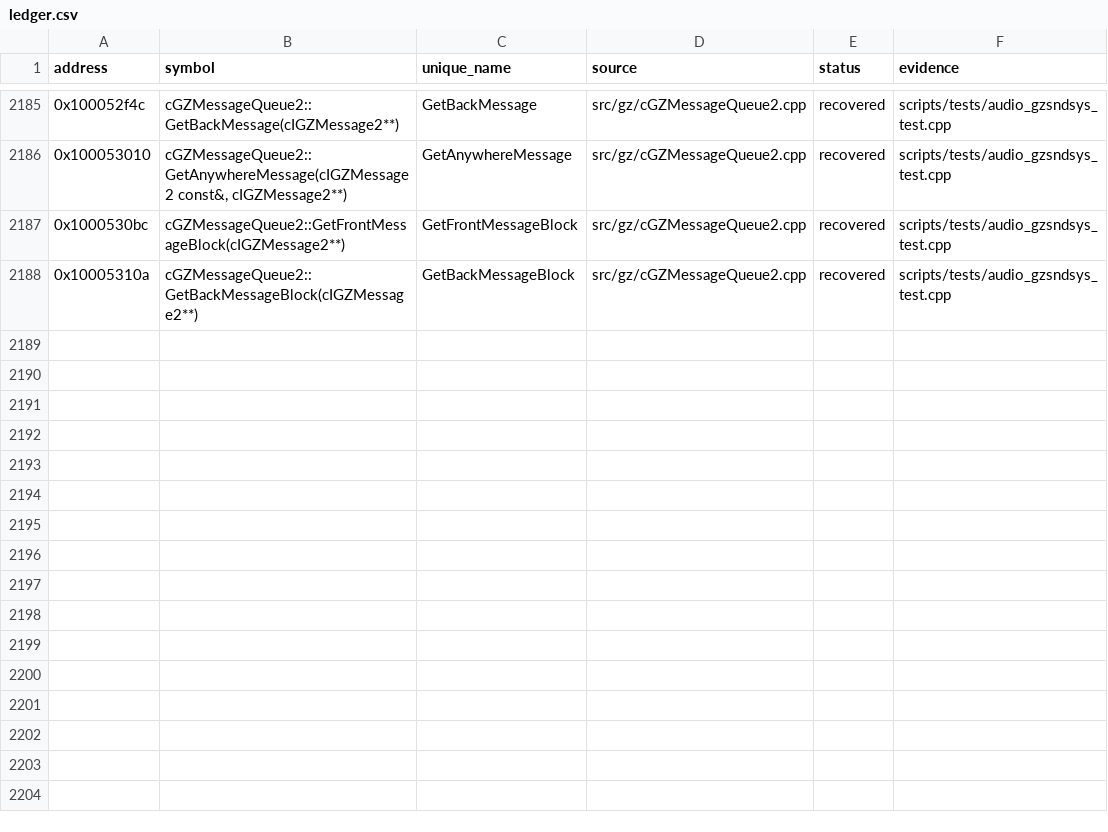
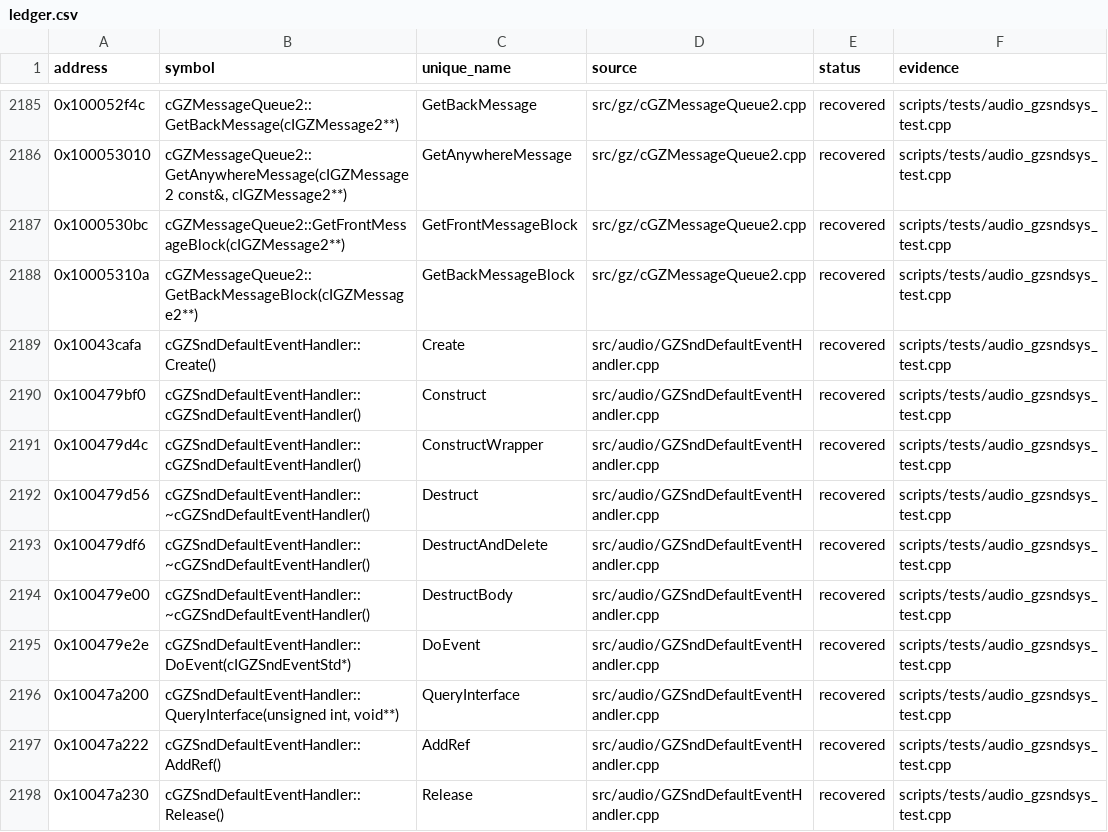
Before and after one commit to CadenKalez/DeSCAi4, a CSV file: notes/ledger.csv, drawn as a sheet; only a part is shown, gaps mark what is left out.

```diff
--- a/notes/ledger.csv
+++ b/notes/ledger.csv
@@ -2188 +2188,11 @@ address,symbol,unique_name,source,status,evidence
 0x10005310a,cGZMessageQueue2::GetBackMessageBlock(cIGZMessage2**),GetBackMessageBlock,src/gz/cGZMessageQueue2.cpp,recovered,scripts/tests/audio_gzsndsys_test.cpp
+0x10043cafa,cGZSndDefaultEventHandler::Create(),Create,src/audio/GZSndDefaultEventHandler.cpp,recovered,scripts/tests/audio_gzsndsys_test.cpp
+0x100479bf0,cGZSndDefaultEventHandler::cGZSndDefaultEventHandler(),Construct,src/audio/GZSndDefaultEventHandler.cpp,recovered,scripts/tests/audio_gzsndsys_test.cpp
+0x100479d4c,cGZSndDefaultEventHandler::cGZSndDefaultEventHandler(),ConstructWrapper,src/audio/GZSndDefaultEventHandler.cpp,recovered,scripts/tests/audio_gzsndsys_test.cpp
+0x100479d56,cGZSndDefaultEventHandler::~cGZSndDefaultEventHandler(),Destruct,src/audio/GZSndDefaultEventHandler.cpp,recovered,scripts/tests/audio_gzsndsys_test.cpp
+0x100479df6,cGZSndDefaultEventHandler::~cGZSndDefaultEventHandler(),DestructAndDelete,src/audio/GZSndDefaultEventHandler.cpp,recovered,scripts/tests/audio_gzsndsys_test.cpp
+0x100479e00,cGZSndDefaultEventHandler::~cGZSndDefaultEventHandler(),DestructBody,src/audio/GZSndDefaultEventHandler.cpp,recovered,scripts/tests/audio_gzsndsys_test.cpp
+0x100479e2e,cGZSndDefaultEventHandler::DoEvent(cIGZSndEventStd*),DoEvent,src/audio/GZSndDefaultEventHandler.cpp,recovered,scripts/tests/audio_gzsndsys_test.cpp
+0x10047a200,"cGZSndDefaultEventHandler::QueryInterface(unsigned int, void**)",QueryInterface,src/audio/GZSndDefaultEventHandler.cpp,recovered,scripts/tests/audio_gzsndsys_test.cpp
+0x10047a222,cGZSndDefaultEventHandler::AddRef(),AddRef,src/audio/GZSndDefaultEventHandler.cpp,recovered,scripts/tests/audio_gzsndsys_test.cpp
+0x10047a230,cGZSndDefaultEventHandler::Release(),Release,src/audio/GZSndDefaultEventHandler.cpp,recovered,scripts/tests/audio_gzsndsys_test.cpp
```
Also changed, not shown: 6 other files.
